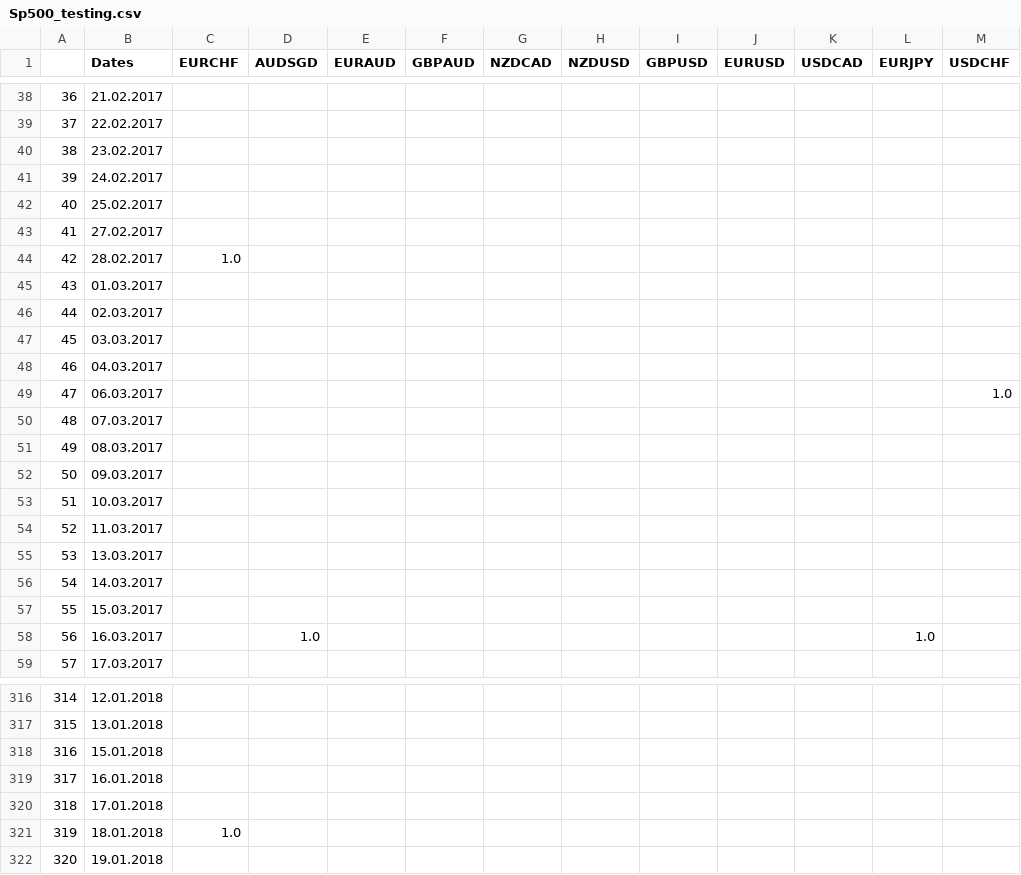
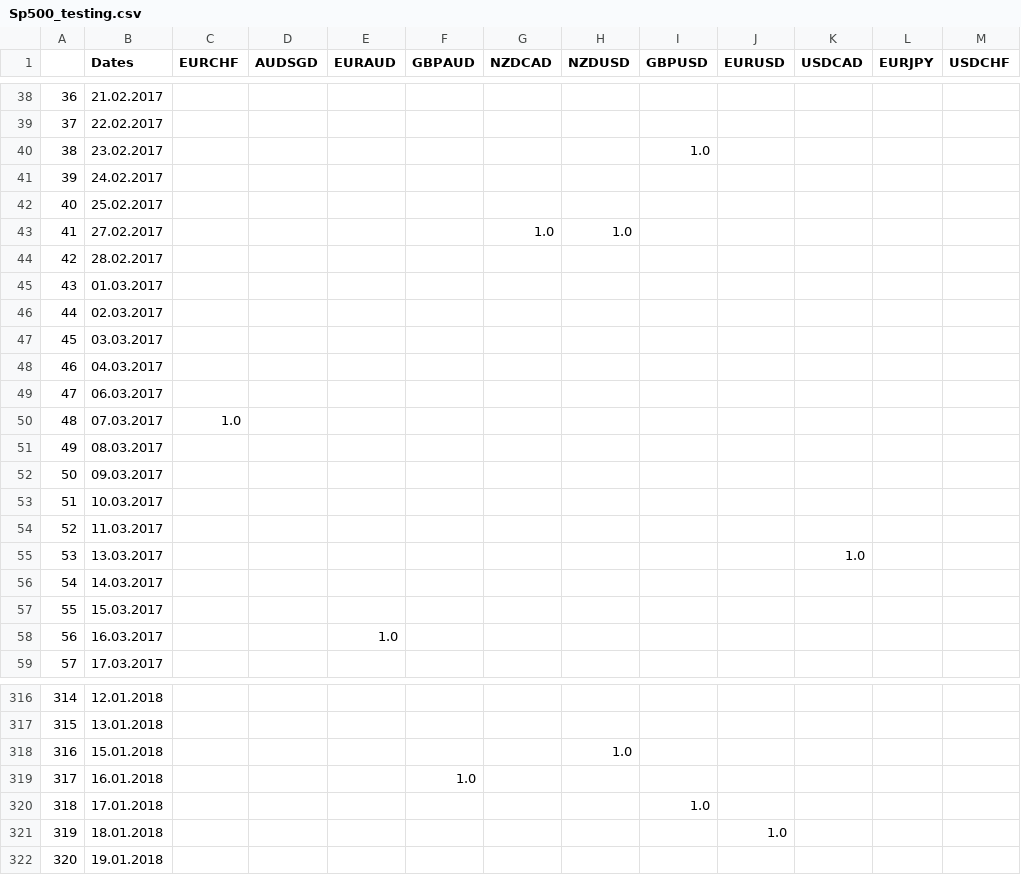
Before and after one commit to cmccann96/Navigating-Volatility, a CSV file: Results/Sp500_testing.csv, drawn as a sheet; only a part is shown, gaps mark what is left out; the diff covers the shown part only.

```diff
--- a/Results/Sp500_testing.csv
+++ b/Results/Sp500_testing.csv
@@ -39,7 +39,7 @@
 37,22.02.2017,,,,,,,,,,,
-38,23.02.2017,,,,,,,,,,,
+38,23.02.2017,,,,,,,1.0,,,,
 39,24.02.2017,,,,,,,,,,,
 40,25.02.2017,,,,,,,,,,,
-41,27.02.2017,,,,,,,,,,,
-42,28.02.2017,1.0,,,,,,,,,,
+41,27.02.2017,,,,,1.0,1.0,,,,,
+42,28.02.2017,,,,,,,,,,,
 43,01.03.2017,,,,,,,,,,,
@@ -48,4 +48,4 @@
 46,04.03.2017,,,,,,,,,,,
-47,06.03.2017,,,,,,,,,,,1.0
-48,07.03.2017,,,,,,,,,,,
+47,06.03.2017,,,,,,,,,,,
+48,07.03.2017,1.0,,,,,,,,,,
 49,08.03.2017,,,,,,,,,,,
@@ -54,6 +54,6 @@
 52,11.03.2017,,,,,,,,,,,
-53,13.03.2017,,,,,,,,,,,
+53,13.03.2017,,,,,,,,,1.0,,
 54,14.03.2017,,,,,,,,,,,
 55,15.03.2017,,,,,,,,,,,
-56,16.03.2017,,1.0,,,,,,,,1.0,
+56,16.03.2017,,,1.0,,,,,,,,
 57,17.03.2017,,,,,,,,,,,
@@ -317,6 +317,6 @@
 315,13.01.2018,,,,,,,,,,,
-316,15.01.2018,,,,,,,,,,,
-317,16.01.2018,,,,,,,,,,,
-318,17.01.2018,,,,,,,,,,,
-319,18.01.2018,1.0,,,,,,,,,,
+316,15.01.2018,,,,,,1.0,,,,,
+317,16.01.2018,,,,1.0,,,,,,,
+318,17.01.2018,,,,,,,1.0,,,,
+319,18.01.2018,,,,,,,,1.0,,,
 320,19.01.2018,,,,,,,,,,,
```
Also changed, not shown: 147 edited cells elsewhere in this file, 1 other file.
